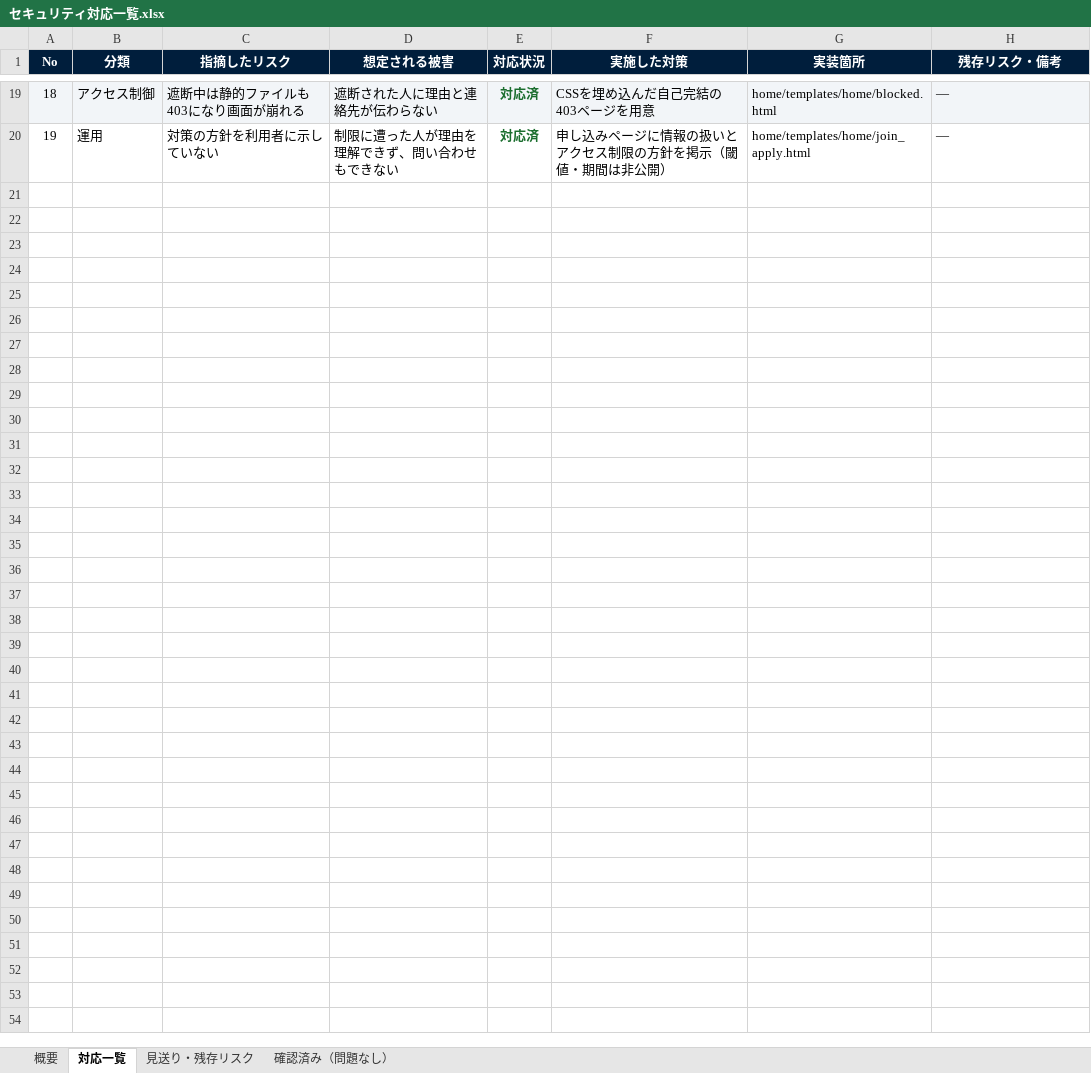
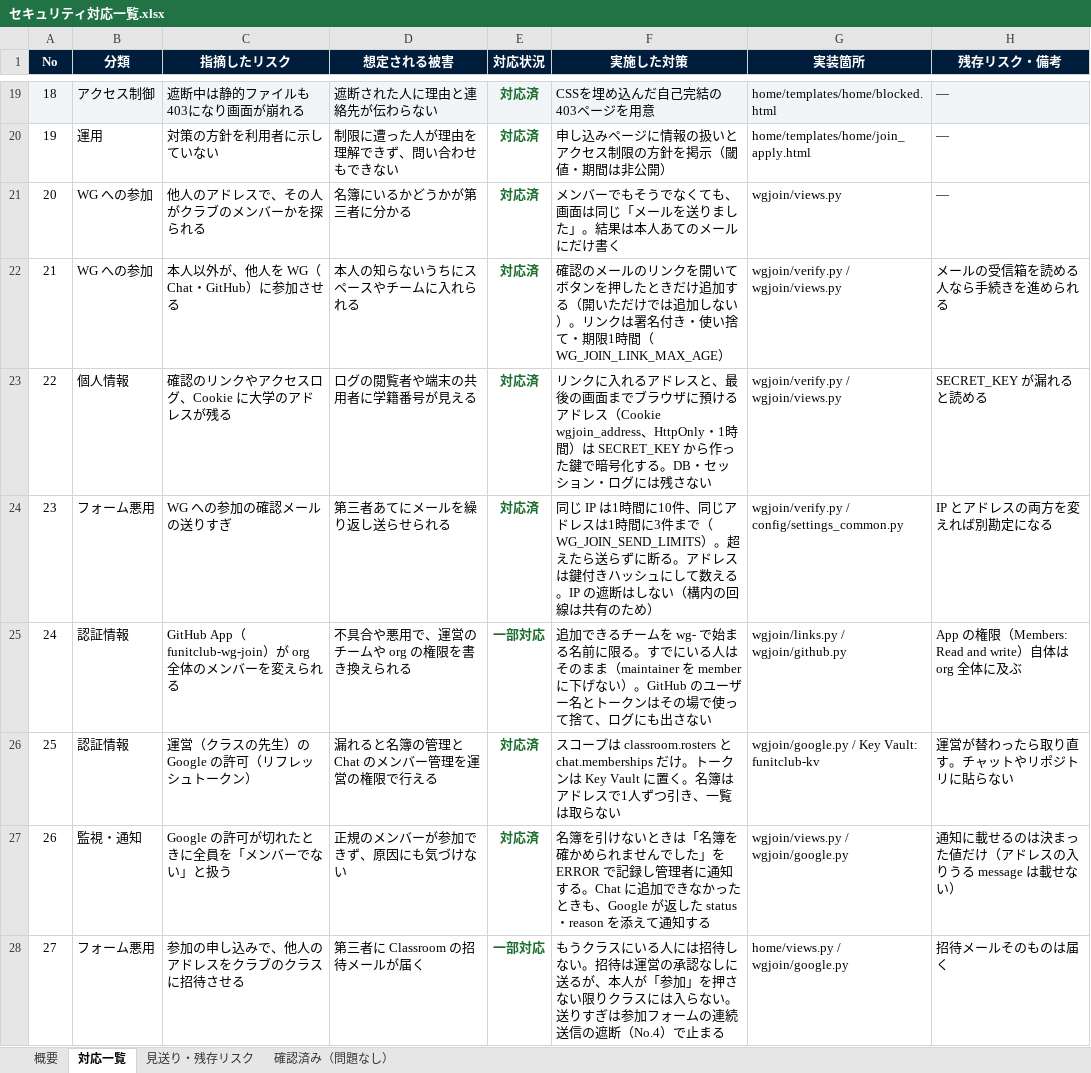
Before and after one commit to funITclub/homepage, an Excel workbook: docs/セキュリティ対応一覧.xlsx, sheet 対応一覧, drawn as a sheet; only a part is shown, gaps mark what is left out; values as stored, in another font and other column widths than the file's, no borders; the diff covers the shown part only; the diff names each change by its address in the sheet, - before the commit and + after, or states it on an @@ line.

```diff
--- a/docs/セキュリティ対応一覧.xlsx (sheet 対応一覧)
+++ b/docs/セキュリティ対応一覧.xlsx (sheet 対応一覧)
+row 21: 20 | WG への参加 | 他人のアドレスで、その人がクラブのメンバーかを探られる | 名簿にいるかどうかが第三者に分かる | 対応済 | メンバーでもそうでなくても、画面は同じ「メールを送りました」。結果は本人あてのメールにだけ書く | wgjoin/views.py | —
+row 22: 21 | WG への参加 | 本人以外が、他人を WG（Chat・GitHub）に参加させる | 本人の知らないうちにスペースやチームに入れられる | 対応済 | 確認のメールのリンクを開いてボタンを押したときだけ追加する（開いただけでは追加しない）。リンクは署名付き・使い捨て・期限1時間（WG_JOIN_LINK_MAX_AGE） | wgjoin/verify.py / wgjoin/views.py | メールの受信箱を読める人なら手続きを進められる
+row 23: 22 | 個人情報 | 確認のリンクやアクセスログ、Cookie に大学のアドレスが残る | ログの閲覧者や端末の共用者に学籍番号が見える | 対応済 | リンクに入れるアドレスと、最後の画面までブラウザに預けるアドレス（Cookie wgjoin_address、HttpOnly・1時間）は SECRET_KEY から作った鍵で暗号化する。DB・セッション・ログには残さない | wgjoin/verify.py / wgjoin/views.py | SECRET_KEY が漏れると読める
+row 24: 23 | フォーム悪用 | WG への参加の確認メールの送りすぎ | 第三者あてにメールを繰り返し送らせられる | 対応済 | 同じ IP は1時間に10件、同じアドレスは1時間に3件まで（WG_JOIN_SEND_LIMITS）。超えたら送らずに断る。アドレスは鍵付きハッシュにして数える。IP の遮断はしない（構内の回線は共有のため） | wgjoin/verify.py / config/settings_common.py | IP とアドレスの両方を変えれば別勘定になる
+row 25: 24 | 認証情報 | GitHub App（funitclub-wg-join）が org 全体のメンバーを変えられる | 不具合や悪用で、運営のチームや org の権限を書き換えられる | 一部対応 | 追加できるチームを wg- で始まる名前に限る。すでにいる人はそのまま（maintainer を member に下げない）。GitHub のユーザー名とトークンはその場で使って捨て、ログにも出さない | wgjoin/links.py / wgjoin/github.py | App の権限（Members: Read and write）自体は org 全体に及ぶ
+row 26: 25 | 認証情報 | 運営（クラスの先生）の Google の許可（リフレッシュトークン） | 漏れると名簿の管理と Chat のメンバー管理を運営の権限で行える | 対応済 | スコープは classroom.rosters と chat.memberships だけ。トークンは Key Vault に置く。名簿はアドレスで1人ずつ引き、一覧は取らない | wgjoin/google.py / Key Vault: funitclub-kv | 運営が替わったら取り直す。チャットやリポジトリに貼らない
+row 27: 26 | 監視・通知 | Google の許可が切れたときに全員を「メンバーでない」と扱う | 正規のメンバーが参加できず、原因にも気づけない | 対応済 | 名簿を引けないときは「名簿を確かめられませんでした」を ERROR で記録し管理者に通知する。Chat に追加できなかったときも、Google が返した status・reason を添えて通知する | wgjoin/views.py / wgjoin/google.py | 通知に載せるのは決まった値だけ（アドレスの入りうる message は載せない）
+row 28: 27 | フォーム悪用 | 参加の申し込みで、他人のアドレスをクラブのクラスに招待させる | 第三者に Classroom の招待メールが届く | 一部対応 | もうクラスにいる人には招待しない。招待は運営の承認なしに送るが、本人が「参加」を押さない限りクラスには入らない。送りすぎは参加フォームの連続送信の遮断（No.4）で止まる | home/views.py / wgjoin/google.py | 招待メールそのものは届く
```
Also changed, not shown: 7 added rows and 9 edited cells elsewhere in this sheet, sheet 見送り・残存リスク, sheet 概要, sheet 確認済み（問題なし）, 5 other files.
